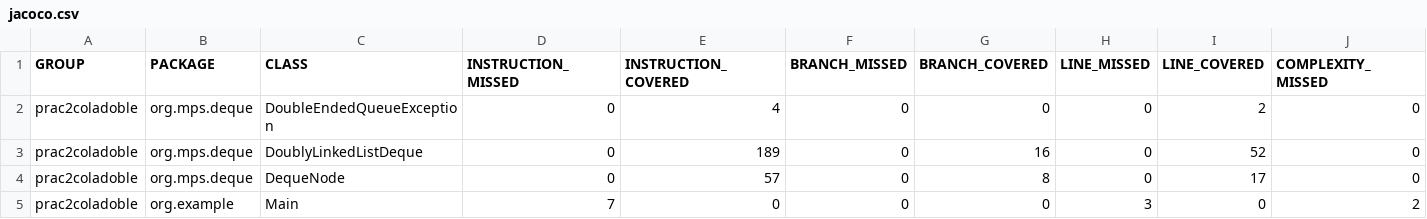
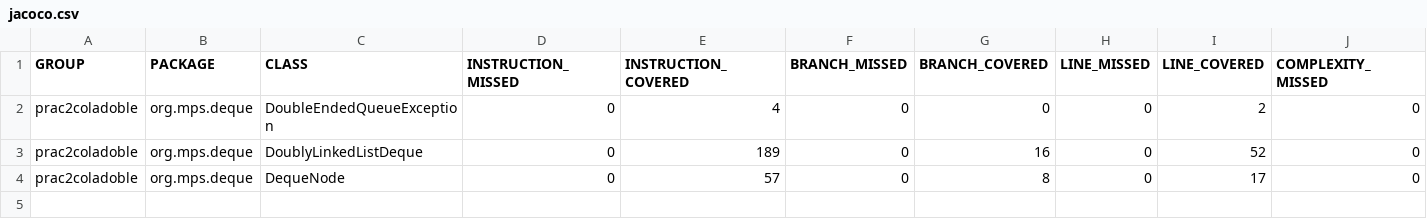
Before and after one commit to NicoZambrana/ColaDoble, a CSV file: prac2coladoble/target/site/jacoco/jacoco.csv, drawn as a sheet; only a part is shown; rows hold the shown columns only; the diff names each change by its address in the sheet, - before the commit and + after, or states it on an @@ line.

Commit message:
borrado la carpeta example, cambiado algunos asserts, jacoco actualizado, nueva carpeta de entrega

```diff
--- a/prac2coladoble/target/site/jacoco/jacoco.csv
+++ b/prac2coladoble/target/site/jacoco/jacoco.csv
-row 5: prac2coladoble | org.example | Main | 7 | 0 | 0 | 0 | 3 | 0 | 2
```
Also changed, not shown: 29 other files.
